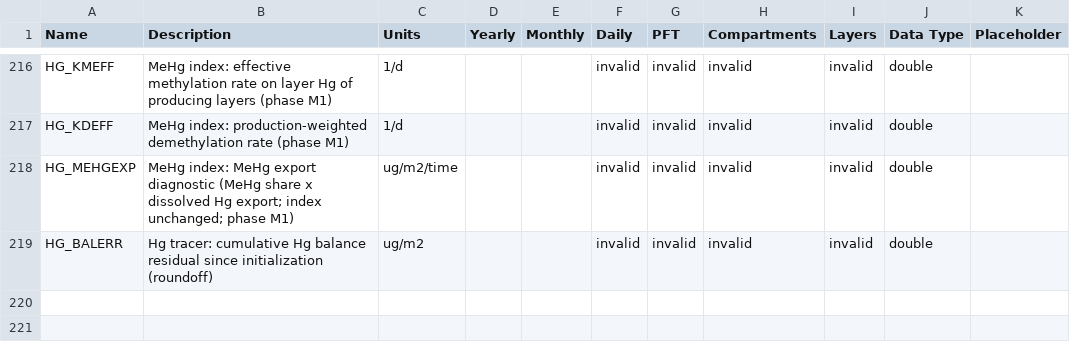
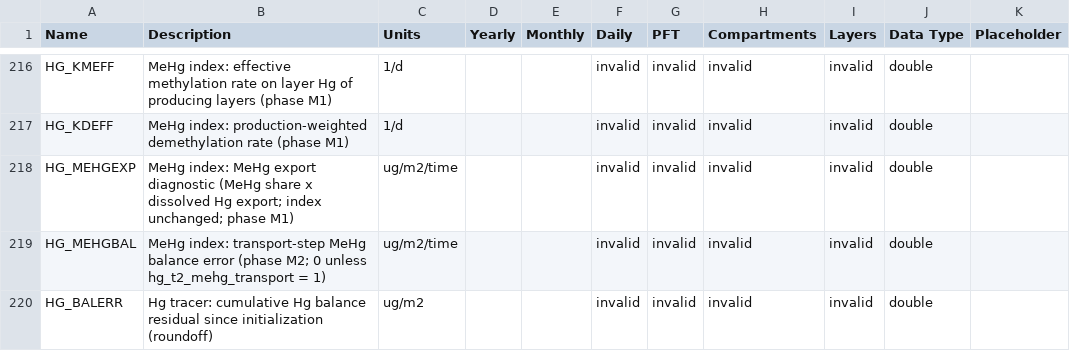
Before and after one commit to Elchin/dvm-dos-tem, a CSV file: config/output_spec.csv, drawn as a sheet; only a part is shown, gaps mark what is left out.

Commit message:
Hg T2 phase M2 items 2 and h: hg_t2_mehg_transport / hg_t2_mehg_mobfac (MeHg index moves with the dissolved transfers, exports removed, HG_MEHGBAL transport balance) and hg_t2_thaw_evz (depth-attenuated thaw evasion); default off; unit tests

```diff
--- a/config/output_spec.csv
+++ b/config/output_spec.csv
@@ -218,2 +218,3 @@ HG_KDEFF,MeHg index: production-weighted demethylation rate (phase M1),1/d,,,inv
 HG_MEHGEXP,MeHg index: MeHg export diagnostic (MeHg share x dissolved Hg export; index unchanged; phase M1),ug/m2/time,,,invalid,invalid,invalid,invalid,double,
+HG_MEHGBAL,MeHg index: transport-step MeHg balance error (phase M2; 0 unless hg_t2_mehg_transport = 1),ug/m2/time,,,invalid,invalid,invalid,invalid,double,
 HG_BALERR,Hg tracer: cumulative Hg balance residual since initialization (roundoff),ug/m2,,,invalid,invalid,invalid,invalid,double,
```
Also changed, not shown: 4 other files.
